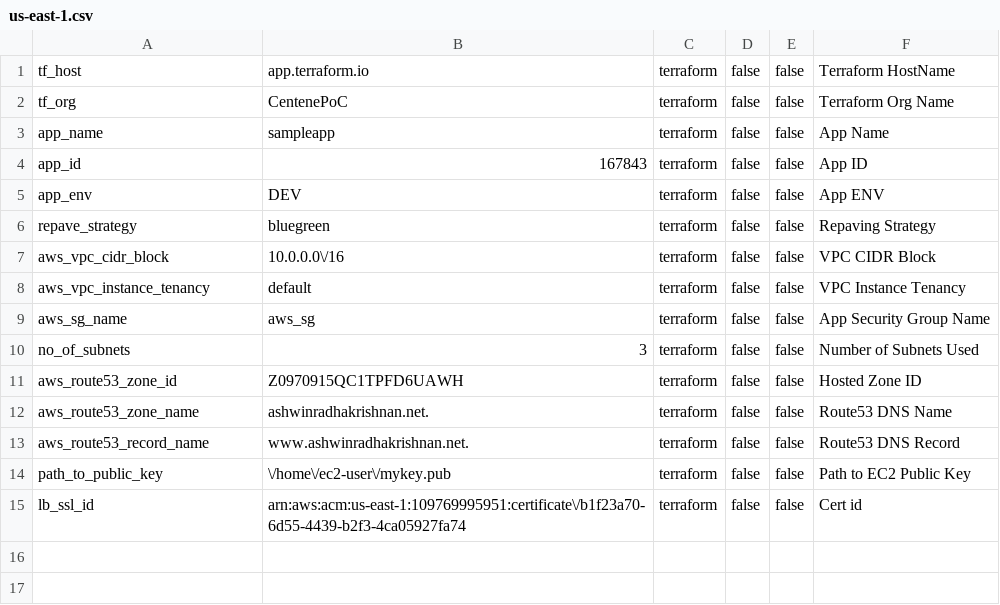
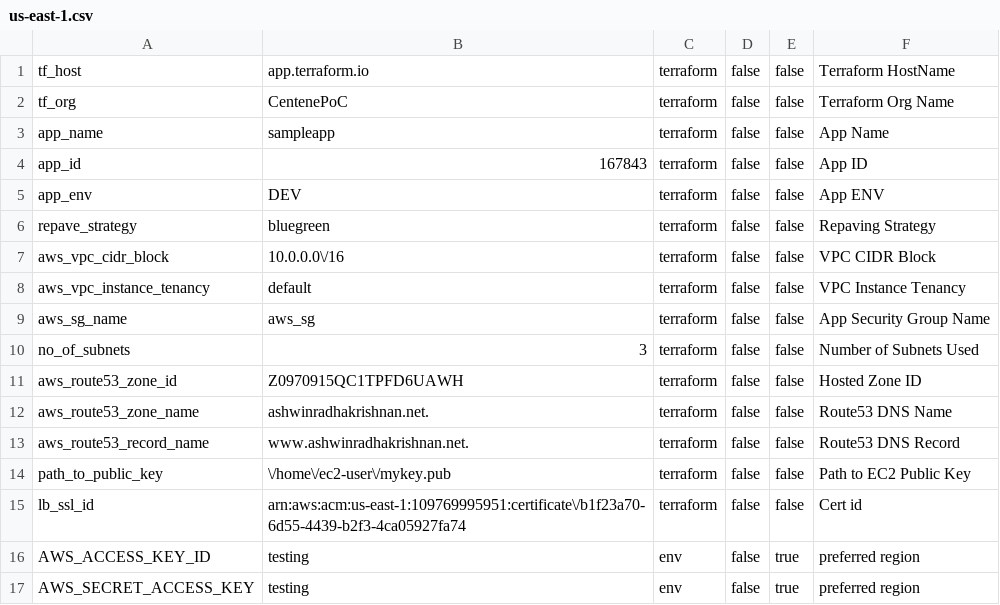
Before and after one commit to ashwinbittu/citisampleapp, a CSV file: network/dev/us-east-1.csv, drawn as a sheet; the diff names each change by its address in the sheet, - before the commit and + after, or states it on an @@ line.

Commit message:
Update us-east-1.csv

```diff
--- a/network/dev/us-east-1.csv
+++ b/network/dev/us-east-1.csv
+row 16: AWS_ACCESS_KEY_ID | testing | env | false | true | preferred region
+row 17: AWS_SECRET_ACCESS_KEY | testing | env | false | true | preferred region
```
